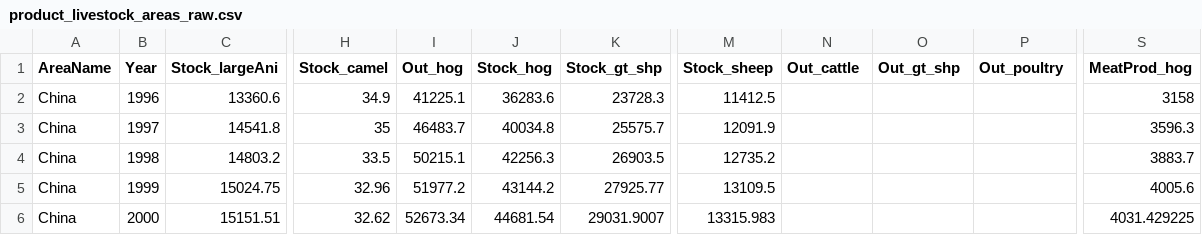
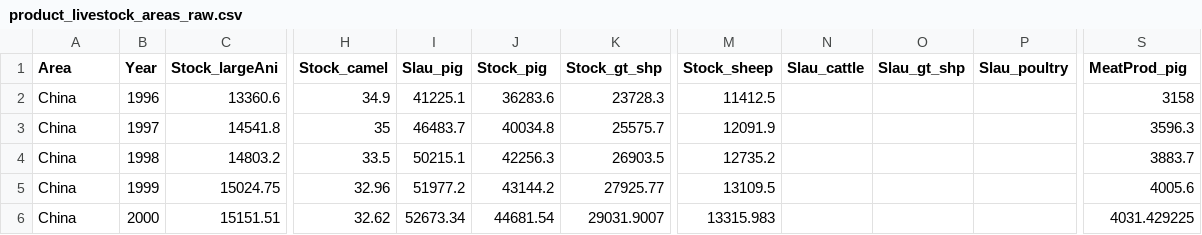
Before and after one commit to meatatlas/datamap2019, a CSV file: data/product_livestock_areas_raw.csv, drawn as a sheet; only a part is shown, gaps mark what is left out; the diff names each change by its address in the sheet, - before the commit and + after, or states it on an @@ line.

```diff
--- a/data/product_livestock_areas_raw.csv
+++ b/data/product_livestock_areas_raw.csv
-A1: AreaName
+A1: Area
-I1: Out_hog
+I1: Slau_pig
-J1: Stock_hog
+J1: Stock_pig
-N1: Out_cattle
+N1: Slau_cattle
-O1: Out_gt_shp
+O1: Slau_gt_shp
-P1: Out_poultry
+P1: Slau_poultry
-S1: MeatProd_hog
+S1: MeatProd_pig
```
Also changed, not shown: data/product_aquatic_clean.csv, data/product_aquatic_raw.csv, 12 other files.
